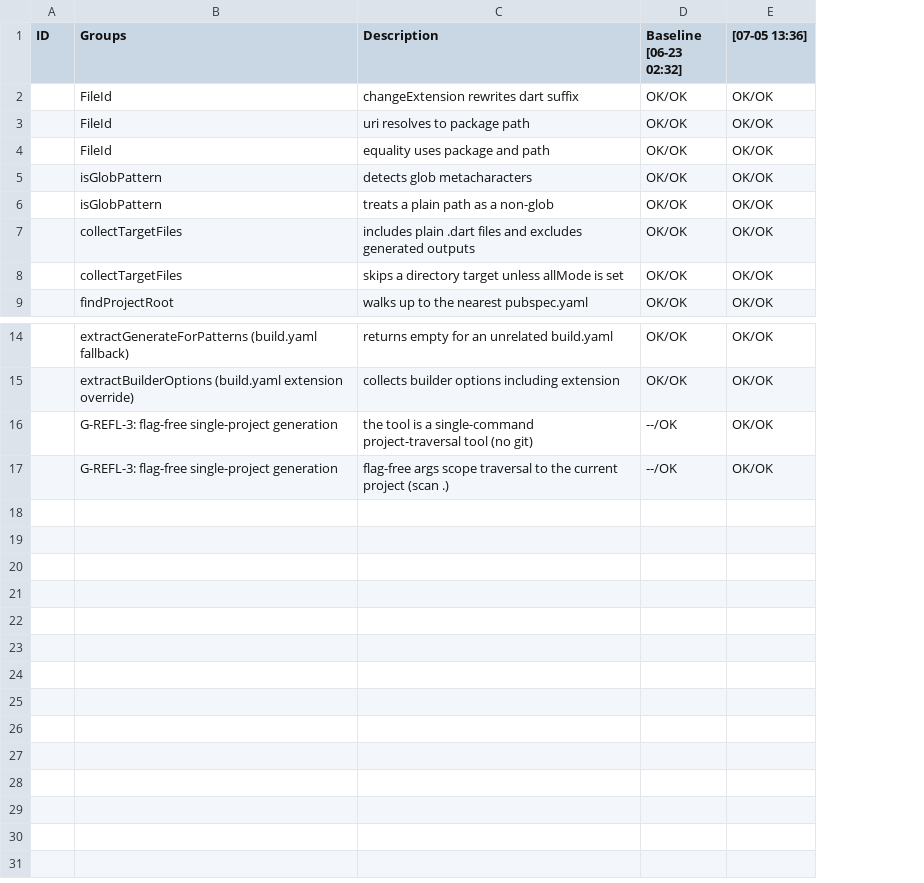
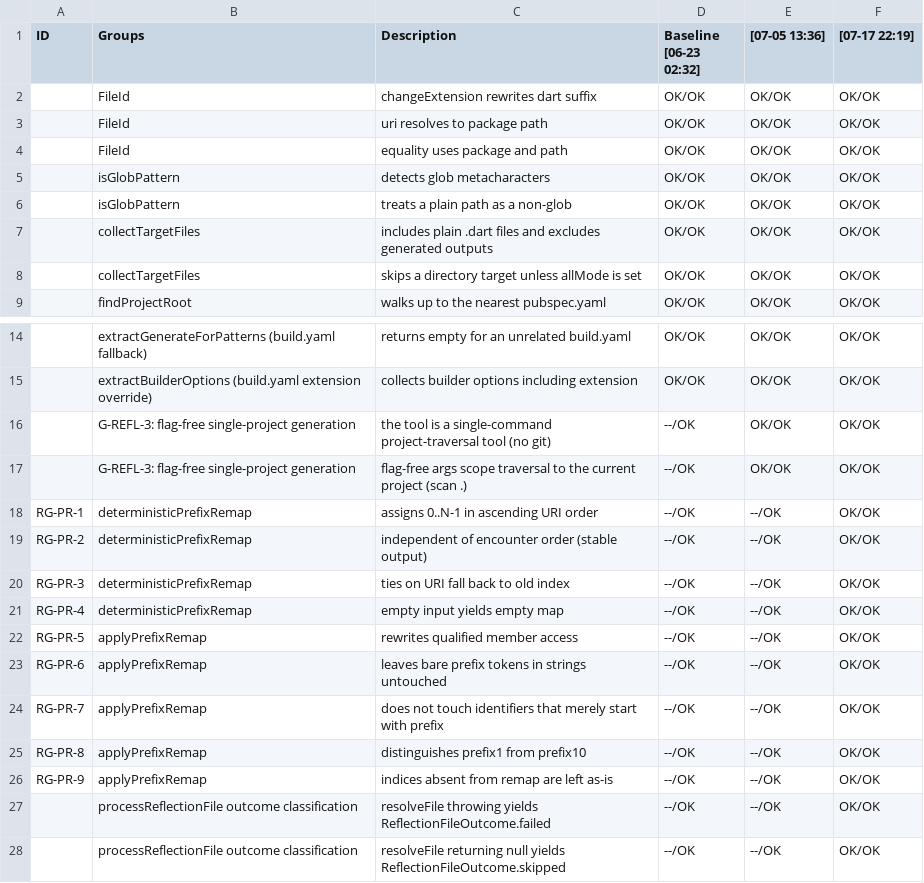
Before and after one commit to al-the-bear/tom_module_reflection, a CSV file: tom_reflection_generator/testlog/baseline_0623_0232.csv, drawn as a sheet; only a part is shown, gaps mark what is left out; removed rows and columns are numbered as before the commit, all else as after; the diff names each change by its address in the sheet, - before the commit and + after, or states it on an @@ line.

Commit message:
chore: reconcile (leaf) inhouse/second_wind/enterprise_flutter/tom_agent_container/tom_ai/reflection on bomber at 2026-07-18T04:55:19Z

```diff
--- a/tom_reflection_generator/testlog/baseline_0623_0232.csv
+++ b/tom_reflection_generator/testlog/baseline_0623_0232.csv
-column A (ID), empty
+column A (ID), empty
+column F ([07-17 22:19]), rows 2-9: all OK/OK; rows 14-17: all OK/OK
+row 18: RG-PR-1 | deterministicPrefixRemap | assigns 0..N-1 in ascending URI order | --/OK | --/OK | OK/OK
+row 19: RG-PR-2 | deterministicPrefixRemap | independent of encounter order (stable output) | --/OK | --/OK | OK/OK
+row 20: RG-PR-3 | deterministicPrefixRemap | ties on URI fall back to old index | --/OK | --/OK | OK/OK
+row 21: RG-PR-4 | deterministicPrefixRemap | empty input yields empty map | --/OK | --/OK | OK/OK
+row 22: RG-PR-5 | applyPrefixRemap | rewrites qualified member access | --/OK | --/OK | OK/OK
+row 23: RG-PR-6 | applyPrefixRemap | leaves bare prefix tokens in strings untouched | --/OK | --/OK | OK/OK
+row 24: RG-PR-7 | applyPrefixRemap | does not touch identifiers that merely start with prefix | --/OK | --/OK | OK/OK
+row 25: RG-PR-8 | applyPrefixRemap | distinguishes prefix1 from prefix10 | --/OK | --/OK | OK/OK
+row 26: RG-PR-9 | applyPrefixRemap | indices absent from remap are left as-is | --/OK | --/OK | OK/OK
+row 27:  | processReflectionFile outcome classification | resolveFile throwing yields ReflectionFileOutcome.failed | --/OK | --/OK | OK/OK
+row 28:  | processReflectionFile outcome classification | resolveFile returning null yields ReflectionFileOutcome.skipped | --/OK | --/OK | OK/OK
```
Also changed, not shown: 1 other file.
